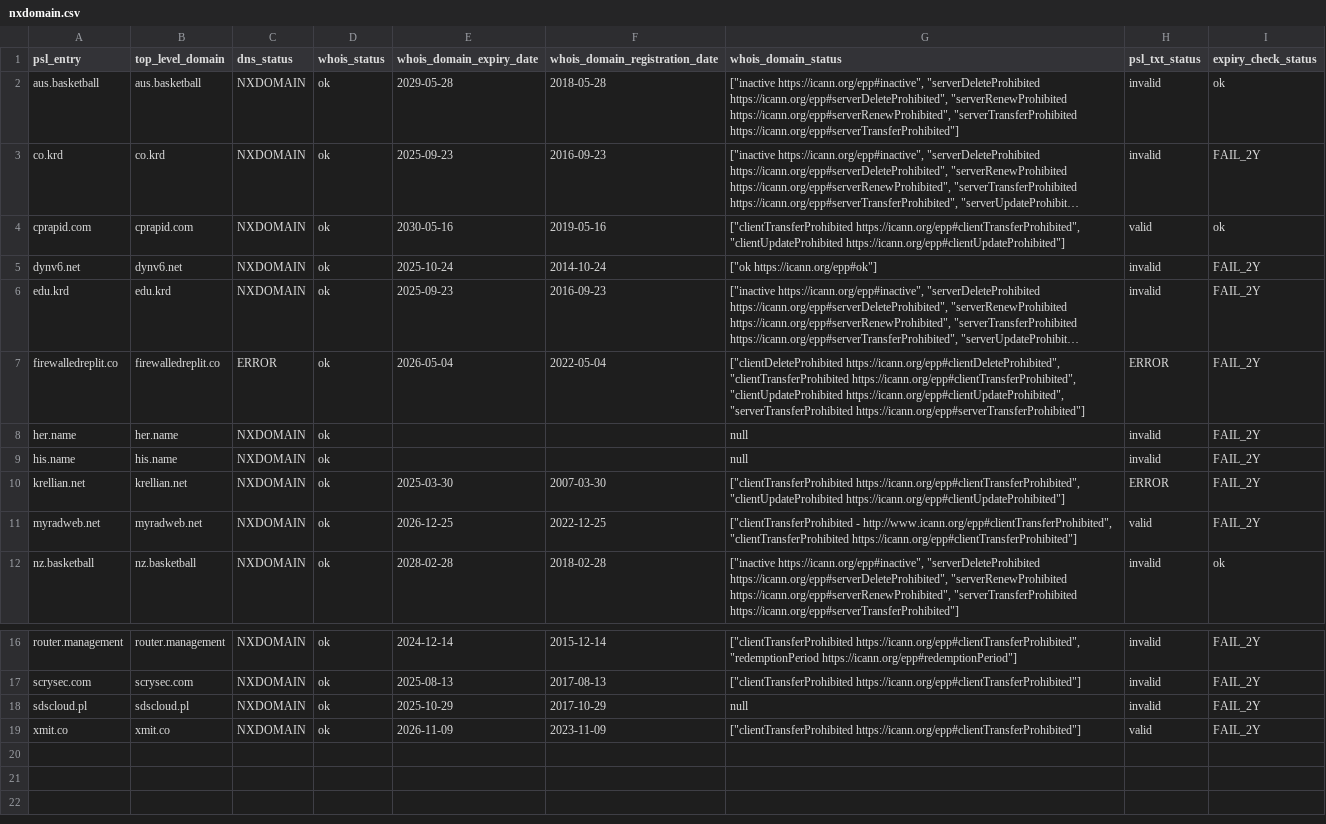
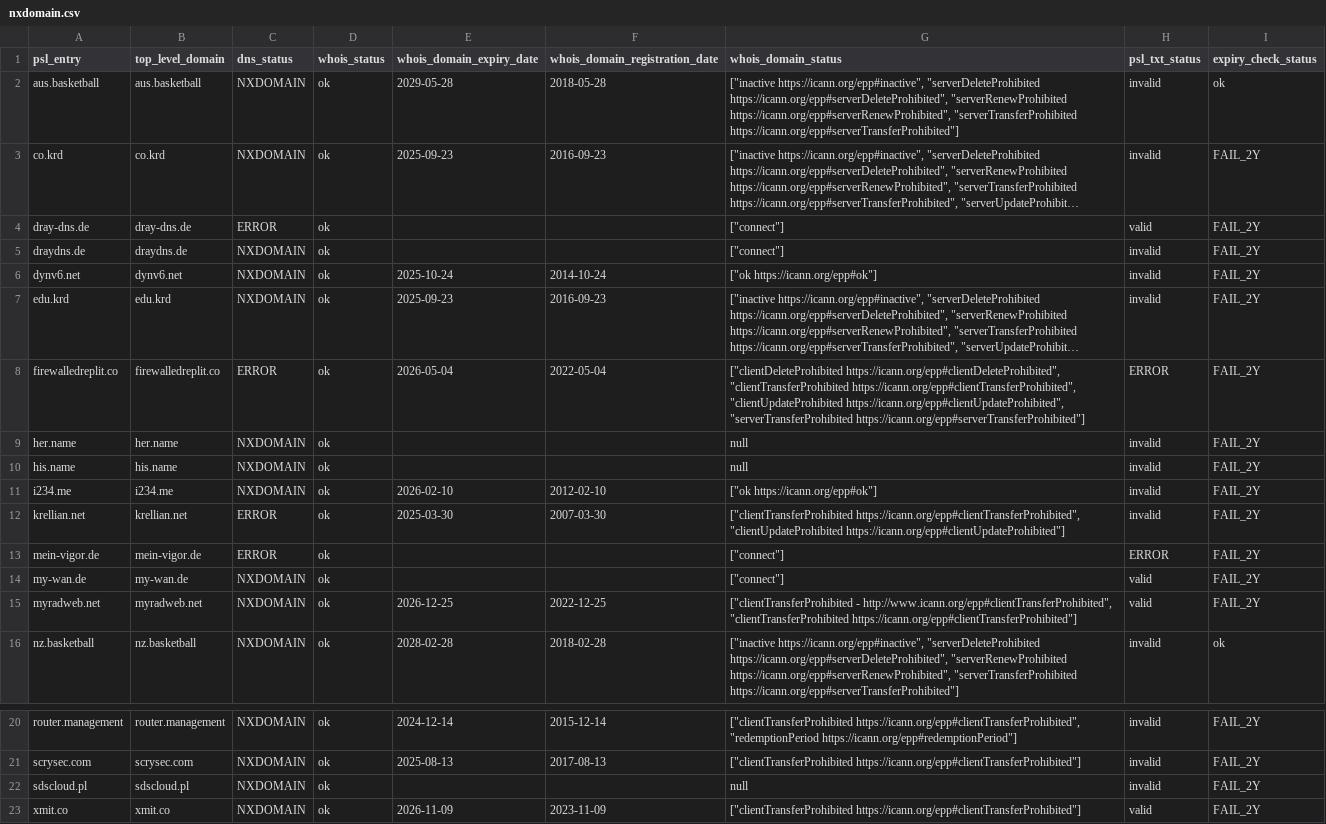
Before and after one commit to groundcat/PSL-private-domains-checker, a CSV file: data/nxdomain.csv, drawn as a sheet; only a part is shown, gaps mark what is left out; long unchanged cells end in …; removed rows and columns are numbered as before the commit, all else as after; the diff names each change by its address in the sheet, - before the commit and + after, or states it on an @@ line.

```diff
--- a/data/nxdomain.csv
+++ b/data/nxdomain.csv
-row 4: cprapid.com | cprapid.com | NXDOMAIN | ok | 2030-05-16 | 2019-05-16 | ["clientTransferProhibited https://icann.org/epp#clientTransferProhibited", "clientUpdateProhibited https://icann.org/epp#clientUpdateProhibited"] | valid | ok
+row 4: dray-dns.de | dray-dns.de | ERROR | ok |  |  | ["connect"] | valid | FAIL_2Y
+row 5: draydns.de | draydns.de | NXDOMAIN | ok |  |  | ["connect"] | invalid | FAIL_2Y
+row 11: i234.me | i234.me | NXDOMAIN | ok | 2026-02-10 | 2012-02-10 | ["ok https://icann.org/epp#ok"] | invalid | FAIL_2Y
-C12 (dns_status): NXDOMAIN
+C12 (dns_status): ERROR
-H12 (psl_txt_status): ERROR
+H12 (psl_txt_status): invalid
+row 13: mein-vigor.de | mein-vigor.de | ERROR | ok |  |  | ["connect"] | ERROR | FAIL_2Y
+row 14: my-wan.de | my-wan.de | NXDOMAIN | ok |  |  | ["connect"] | valid | FAIL_2Y
-E22 (whois_domain_expiry_date): 2025-10-29
+E22 (whois_domain_expiry_date): (empty)
-F22 (whois_domain_registration_date): 2017-10-29
+F22 (whois_domain_registration_date): (empty)
```
Also changed, not shown: data/all.csv, data/expired.csv, 2 other files.
